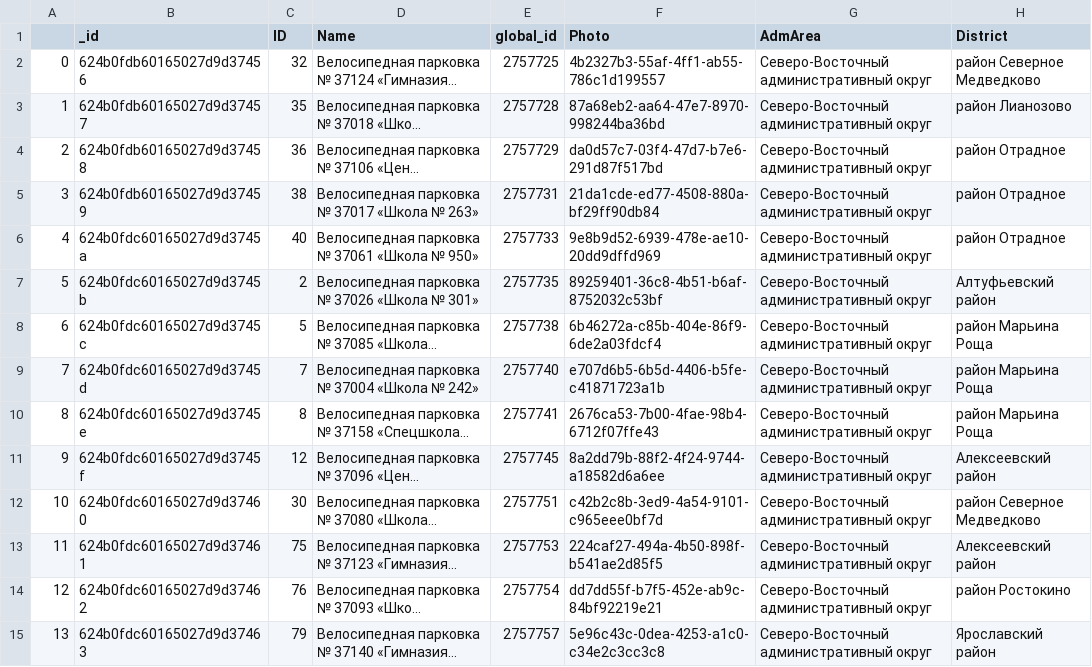
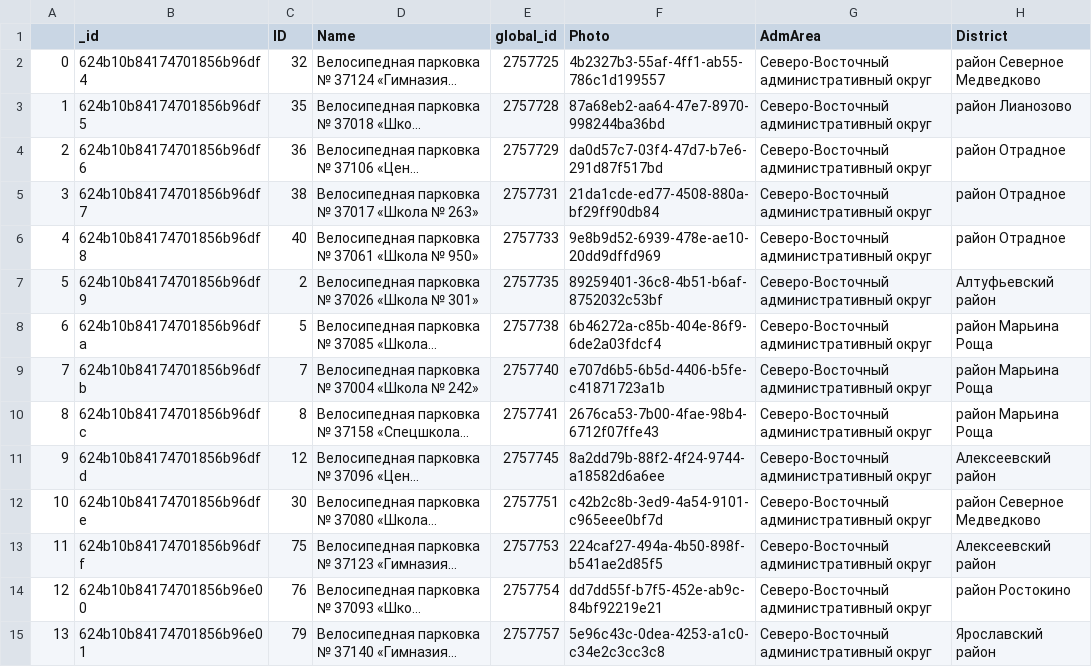
Before and after one commit to SvetlanaTsim/methods_of_collecting_and_gathering_info_from_internet, a CSV file: lesson_8/extract/result.csv, drawn as a sheet; only a part is shown; long unchanged cells end in …; the diff covers the shown part only; the diff names each change by its address in the sheet, - before the commit and + after, or states it on an @@ line.

Commit message:
fixed lesson_8_opendata.py

```diff
--- a/lesson_8/extract/result.csv
+++ b/lesson_8/extract/result.csv
-B2 (_id): 624b0fdb60165027d9d37456
+B2 (_id): 624b10b84174701856b96df4
-B3 (_id): 624b0fdb60165027d9d37457
+B3 (_id): 624b10b84174701856b96df5
-B4 (_id): 624b0fdb60165027d9d37458
+B4 (_id): 624b10b84174701856b96df6
-B5 (_id): 624b0fdb60165027d9d37459
+B5 (_id): 624b10b84174701856b96df7
-B6 (_id): 624b0fdc60165027d9d3745a
+B6 (_id): 624b10b84174701856b96df8
-B7 (_id): 624b0fdc60165027d9d3745b
+B7 (_id): 624b10b84174701856b96df9
-B8 (_id): 624b0fdc60165027d9d3745c
+B8 (_id): 624b10b84174701856b96dfa
-B9 (_id): 624b0fdc60165027d9d3745d
+B9 (_id): 624b10b84174701856b96dfb
-B10 (_id): 624b0fdc60165027d9d3745e
+B10 (_id): 624b10b84174701856b96dfc
-B11 (_id): 624b0fdc60165027d9d3745f
+B11 (_id): 624b10b84174701856b96dfd
-B12 (_id): 624b0fdc60165027d9d37460
+B12 (_id): 624b10b84174701856b96dfe
-B13 (_id): 624b0fdc60165027d9d37461
+B13 (_id): 624b10b84174701856b96dff
-B14 (_id): 624b0fdc60165027d9d37462
+B14 (_id): 624b10b84174701856b96e00
-B15 (_id): 624b0fdc60165027d9d37463
+B15 (_id): 624b10b84174701856b96e01
```
Also changed, not shown: 153 edited cells elsewhere in this file, 1 other file.
